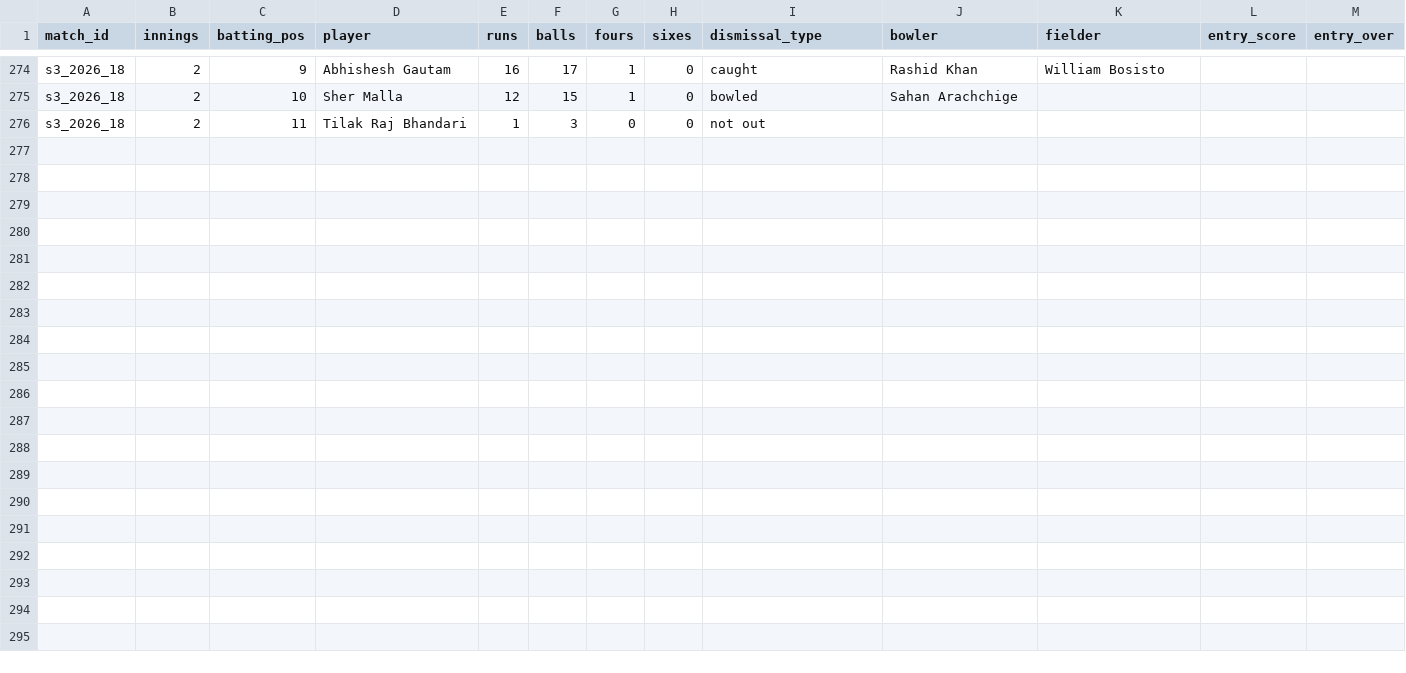
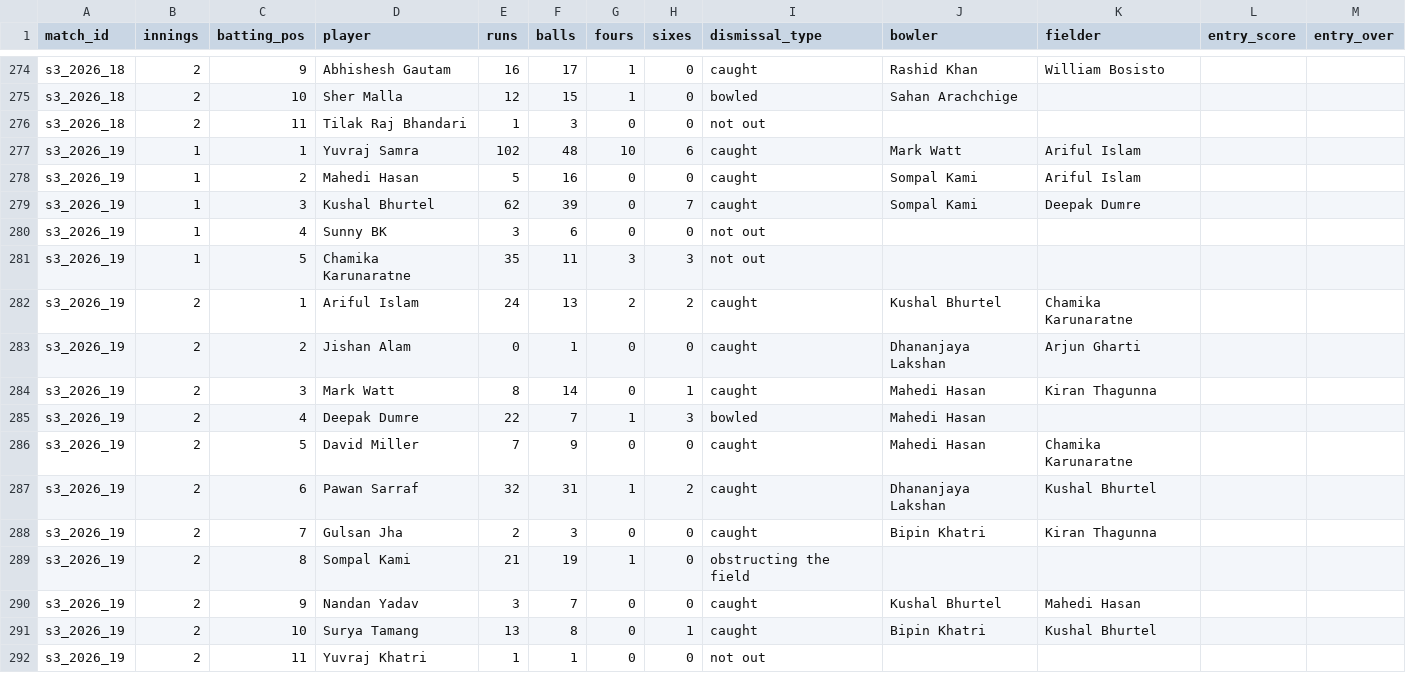
Before and after one commit to Dikshant-Neupane/CricNepal, a CSV file: data/capture/scorecard_batting.csv, drawn as a sheet; only a part is shown, gaps mark what is left out; the diff names each change by its address in the sheet, - before the commit and + after, or states it on an @@ line.

Commit message:
data: record Match 19 result, scorecard and team brief

```diff
--- a/data/capture/scorecard_batting.csv
+++ b/data/capture/scorecard_batting.csv
+row 277: s3_2026_19 | 1 | 1 | Yuvraj Samra | 102 | 48 | 10 | 6 | caught | Mark Watt | Ariful Islam
+row 278: s3_2026_19 | 1 | 2 | Mahedi Hasan | 5 | 16 | 0 | 0 | caught | Sompal Kami | Ariful Islam
+row 279: s3_2026_19 | 1 | 3 | Kushal Bhurtel | 62 | 39 | 0 | 7 | caught | Sompal Kami | Deepak Dumre
+row 280: s3_2026_19 | 1 | 4 | Sunny BK | 3 | 6 | 0 | 0 | not out
+row 281: s3_2026_19 | 1 | 5 | Chamika Karunaratne | 35 | 11 | 3 | 3 | not out
+row 282: s3_2026_19 | 2 | 1 | Ariful Islam | 24 | 13 | 2 | 2 | caught | Kushal Bhurtel | Chamika Karunaratne
+row 283: s3_2026_19 | 2 | 2 | Jishan Alam | 0 | 1 | 0 | 0 | caught | Dhananjaya Lakshan | Arjun Gharti
+row 284: s3_2026_19 | 2 | 3 | Mark Watt | 8 | 14 | 0 | 1 | caught | Mahedi Hasan | Kiran Thagunna
+row 285: s3_2026_19 | 2 | 4 | Deepak Dumre | 22 | 7 | 1 | 3 | bowled | Mahedi Hasan
+row 286: s3_2026_19 | 2 | 5 | David Miller | 7 | 9 | 0 | 0 | caught | Mahedi Hasan | Chamika Karunaratne
+row 287: s3_2026_19 | 2 | 6 | Pawan Sarraf | 32 | 31 | 1 | 2 | caught | Dhananjaya Lakshan | Kushal Bhurtel
+row 288: s3_2026_19 | 2 | 7 | Gulsan Jha | 2 | 3 | 0 | 0 | caught | Bipin Khatri | Kiran Thagunna
+row 289: s3_2026_19 | 2 | 8 | Sompal Kami | 21 | 19 | 1 | 0 | obstructing the field
+row 290: s3_2026_19 | 2 | 9 | Nandan Yadav | 3 | 7 | 0 | 0 | caught | Kushal Bhurtel | Mahedi Hasan
+row 291: s3_2026_19 | 2 | 10 | Surya Tamang | 13 | 8 | 0 | 1 | caught | Bipin Khatri | Kushal Bhurtel
+row 292: s3_2026_19 | 2 | 11 | Yuvraj Khatri | 1 | 1 | 0 | 0 | not out
```
Also changed, not shown: data/capture/match_facts.csv, data/capture/scorecard_bowling.csv, 2 other files.
